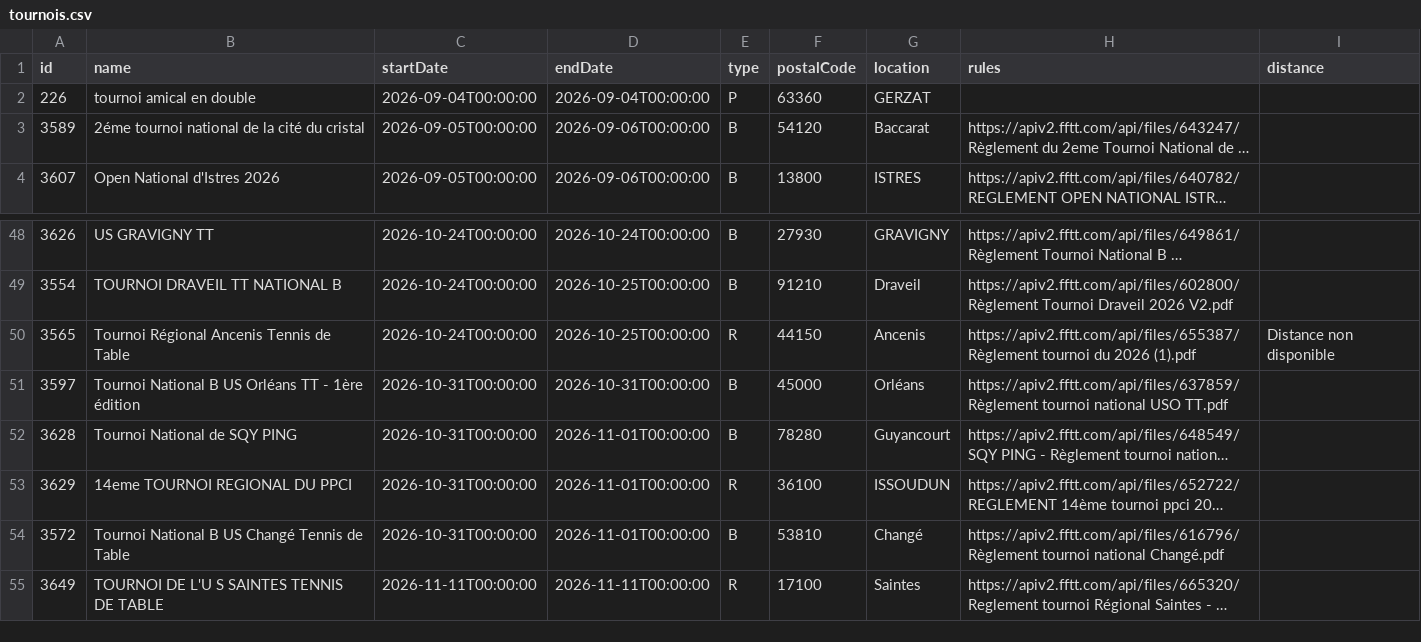
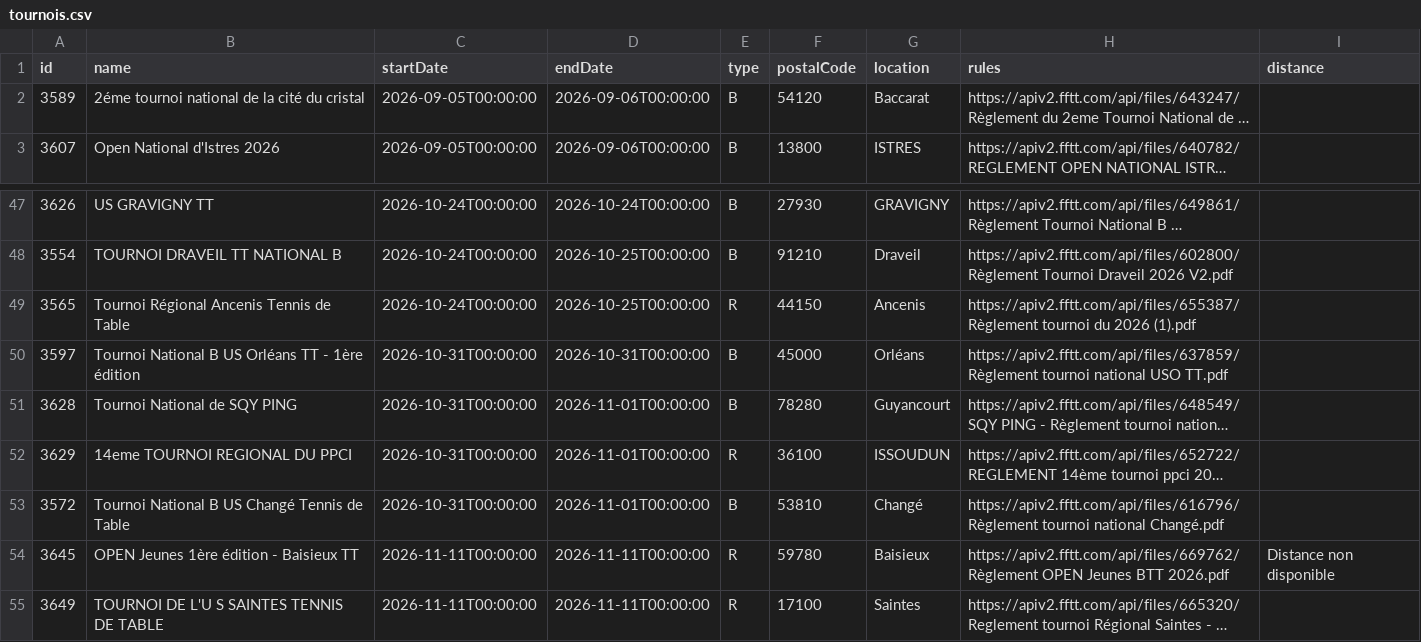
Before and after one commit to dcuenot/scrape_tournaments, a CSV file: csv/tournois.csv, drawn as a sheet; only a part is shown, gaps mark what is left out; long unchanged cells end in …; removed rows and columns are numbered as before the commit, all else as after; the diff names each change by its address in the sheet, - before the commit and + after, or states it on an @@ line.

```diff
--- a/csv/tournois.csv
+++ b/csv/tournois.csv
-row 2: 226 | tournoi amical en double | 2026-09-04T00:00:00 | 2026-09-04T00:00:00 | P | 63360 | GERZAT
-I49 (distance): Distance non disponible
+I49 (distance): (empty)
+row 54: 3645 | OPEN Jeunes 1ère édition - Baisieux TT | 2026-11-11T00:00:00 | 2026-11-11T00:00:00 | R | 59780 | Baisieux | https://apiv2.fftt.com/api/files/669762/Règlement OPEN Jeunes BTT 2026.pdf | Distance non disponible
```
Also changed, not shown: csv/new_tournaments.csv.
